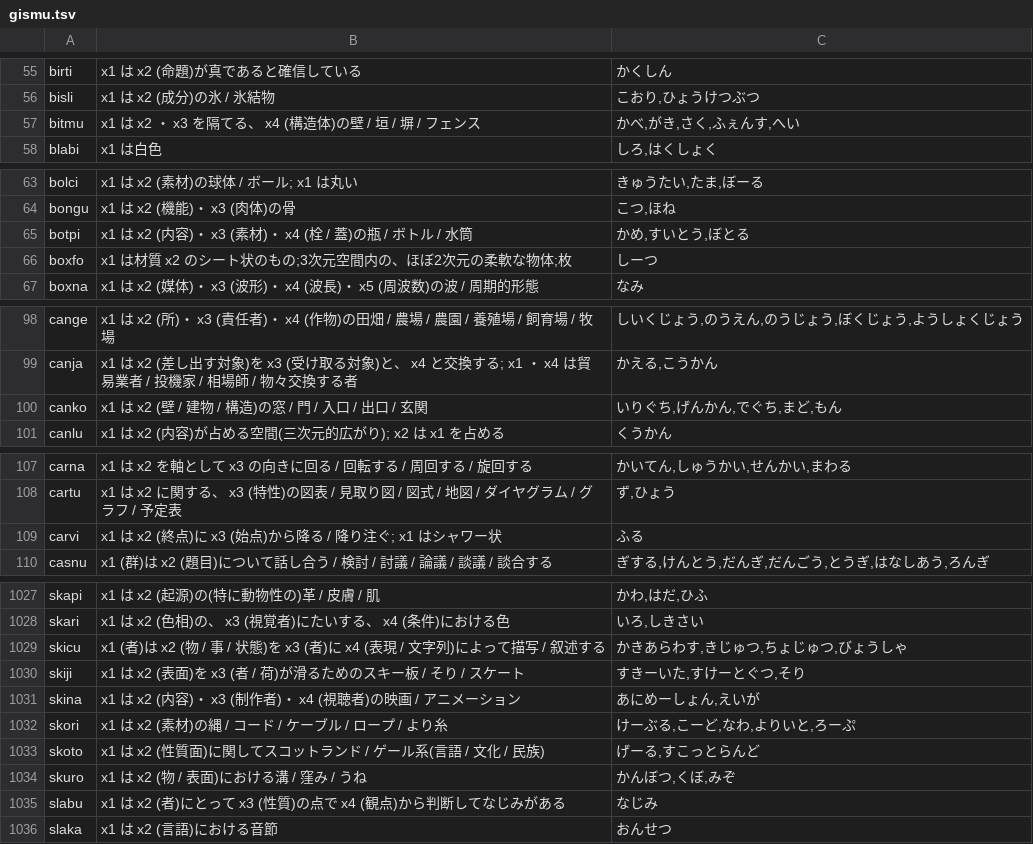
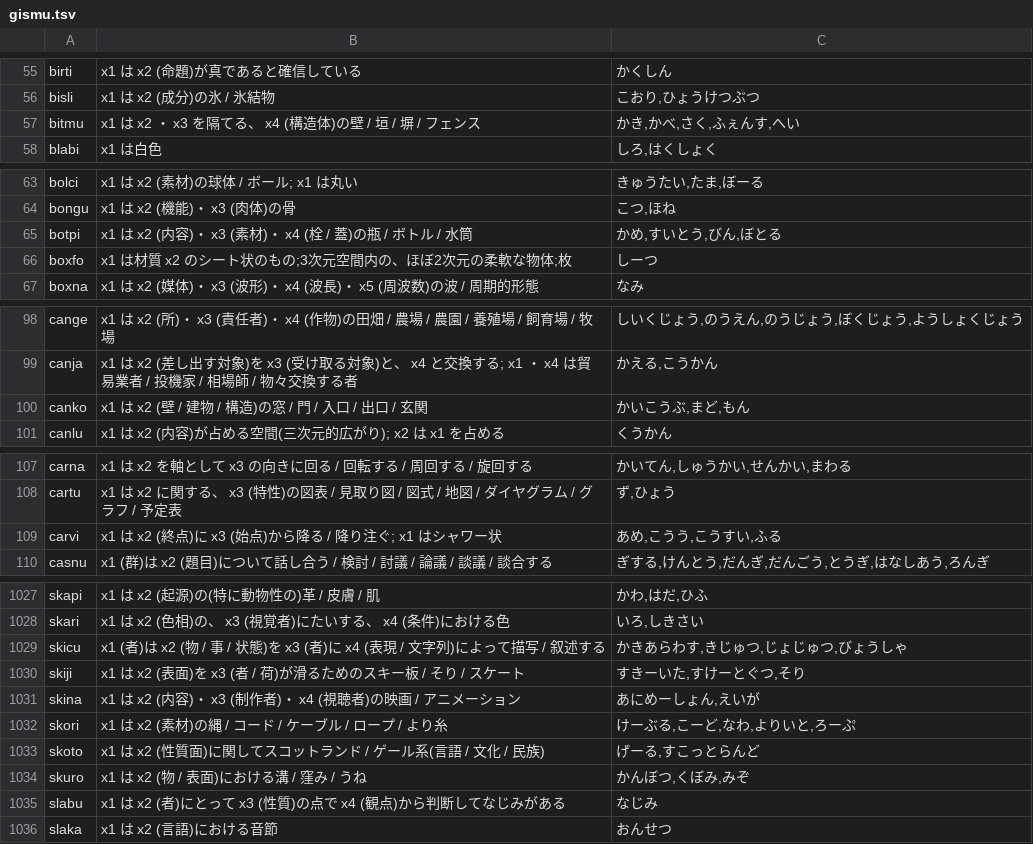
Before and after one commit to qq542vev/kanajbo, a TSV file: terpruce/gismu.tsv, drawn as a sheet; only a part is shown, gaps mark what is left out; the diff covers the shown part only.

```diff
--- a/terpruce/gismu.tsv
+++ b/terpruce/gismu.tsv
@@ -56,3 +56,3 @@ birti	x1 は x2 (命題)が真であると確信している	かくしん
 bisli	x1 は x2 (成分)の氷 / 氷結物	こおり,ひょうけつぶつ
-bitmu	x1 は x2 ・ x3 を隔てる、 x4 (構造体)の壁 / 垣 / 塀 / フェンス	かべ,がき,さく,ふぇんす,へい
+bitmu	x1 は x2 ・ x3 を隔てる、 x4 (構造体)の壁 / 垣 / 塀 / フェンス	かき,かべ,さく,ふぇんす,へい
 blabi	x1 は白色	しろ,はくしょく
@@ -64,3 +64,3 @@ bolci	x1 は x2 (素材)の球体 / ボール; x1 は丸い	きゅうたい,た
 bongu	x1 は x2 (機能)・ x3 (肉体)の骨	こつ,ほね
-botpi	x1 は x2 (内容)・ x3 (素材)・ x4 (栓 / 蓋)の瓶 / ボトル / 水筒	かめ,すいとう,ぼとる
+botpi	x1 は x2 (内容)・ x3 (素材)・ x4 (栓 / 蓋)の瓶 / ボトル / 水筒	かめ,すいとう,びん,ぼとる
 boxfo	x1 は材質 x2 のシート状のもの;3次元空間内の、ほぼ2次元の柔軟な物体;枚	しーつ
@@ -99,3 +99,3 @@ cange	x1 は x2 (所)・ x3 (責任者)・ x4 (作物)の田畑 / 農場 / 農
 canja	x1 は x2 (差し出す対象)を x3 (受け取る対象)と、 x4 と交換する; x1 ・ x4 は貿易業者 / 投機家 / 相場師 / 物々交換する者	かえる,こうかん
-canko	x1 は x2 (壁 / 建物 / 構造)の窓 / 門 / 入口 / 出口 / 玄関	いりぐち,げんかん,でぐち,まど,もん
+canko	x1 は x2 (壁 / 建物 / 構造)の窓 / 門 / 入口 / 出口 / 玄関	かいこうぶ,まど,もん
 canlu	x1 は x2 (内容)が占める空間(三次元的広がり); x2 は x1 を占める	くうかん
@@ -108,3 +108,3 @@ carna	x1 は x2 を軸として x3 の向きに回る / 回転する / 周回す
 cartu	x1 は x2 に関する、 x3 (特性)の図表 / 見取り図 / 図式 / 地図 / ダイヤグラム / グラフ / 予定表	ず,ひょう
-carvi	x1 は x2 (終点)に x3 (始点)から降る / 降り注ぐ; x1 はシャワー状	ふる
+carvi	x1 は x2 (終点)に x3 (始点)から降る / 降り注ぐ; x1 はシャワー状	あめ,こうう,こうすい,ふる
 casnu	x1 (群)は x2 (題目)について話し合う / 検討 / 討議 / 論議 / 談議 / 談合する	ぎする,けんとう,だんぎ,だんごう,とうぎ,はなしあう,ろんぎ
@@ -1028,3 +1028,3 @@ skapi	x1 は x2 (起源)の(特に動物性の)革 / 皮膚 / 肌	かわ,はだ,
 skari	x1 は x2 (色相)の、 x3 (視覚者)にたいする、 x4 (条件)における色	いろ,しきさい
-skicu	x1 (者)は x2 (物 / 事 / 状態)を x3 (者)に x4 (表現 / 文字列)によって描写 / 叙述する	かきあらわす,きじゅつ,ちょじゅつ,びょうしゃ
+skicu	x1 (者)は x2 (物 / 事 / 状態)を x3 (者)に x4 (表現 / 文字列)によって描写 / 叙述する	かきあらわす,きじゅつ,じょじゅつ,びょうしゃ
 skiji	x1 は x2 (表面)を x3 (者 / 荷)が滑るためのスキー板 / そり / スケート	すきーいた,すけーとぐつ,そり
@@ -1033,3 +1033,3 @@ skori	x1 は x2 (素材)の縄 / コード / ケーブル / ロープ / より
 skoto	x1 は x2 (性質面)に関してスコットランド / ゲール系(言語 / 文化 / 民族)	げーる,すこっとらんど
-skuro	x1 は x2 (物 / 表面)における溝 / 窪み / うね	かんぼつ,くぼ,みぞ
+skuro	x1 は x2 (物 / 表面)における溝 / 窪み / うね	かんぼつ,くぼみ,みぞ
 slabu	x1 は x2 (者)にとって x3 (性質)の点で x4 (観点)から判断してなじみがある	なじみ
```
Also changed, not shown: 23 edited cells elsewhere in this file.
